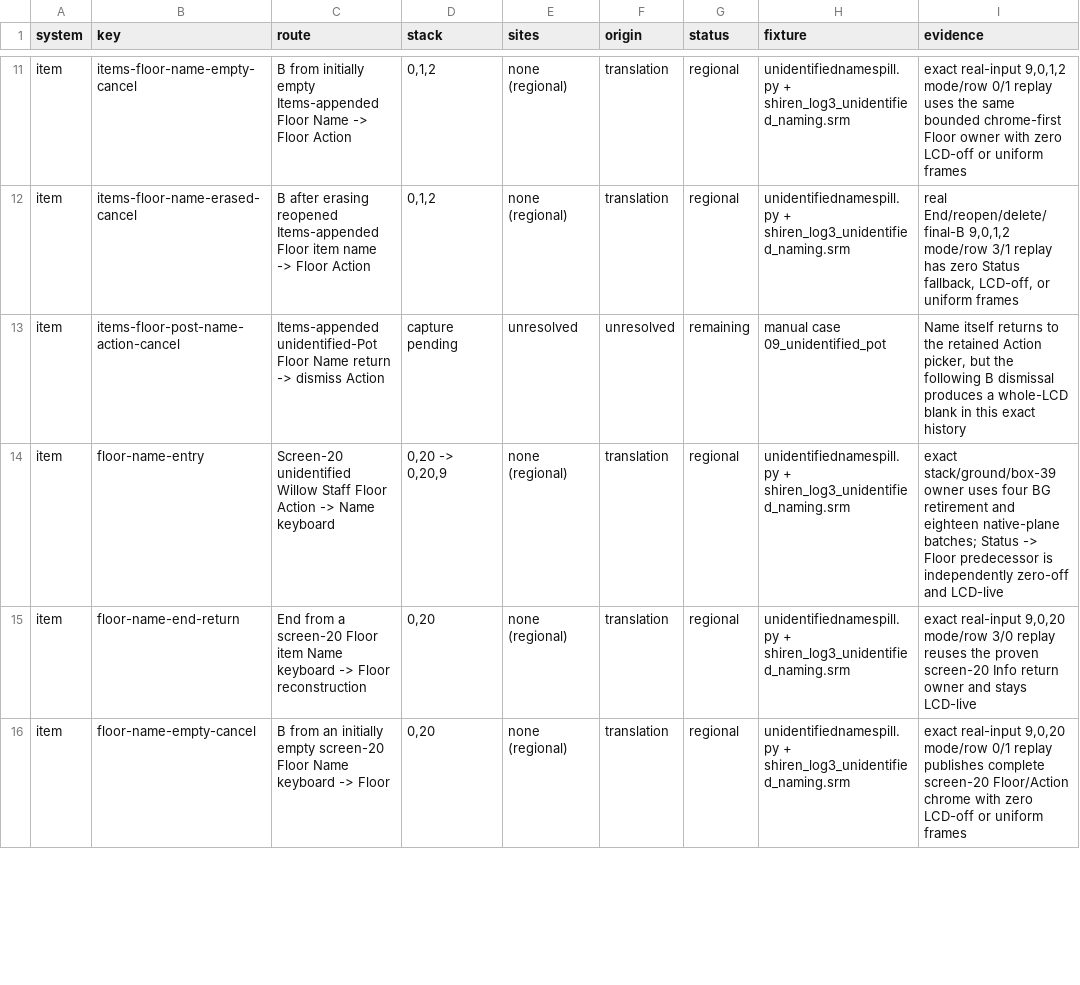
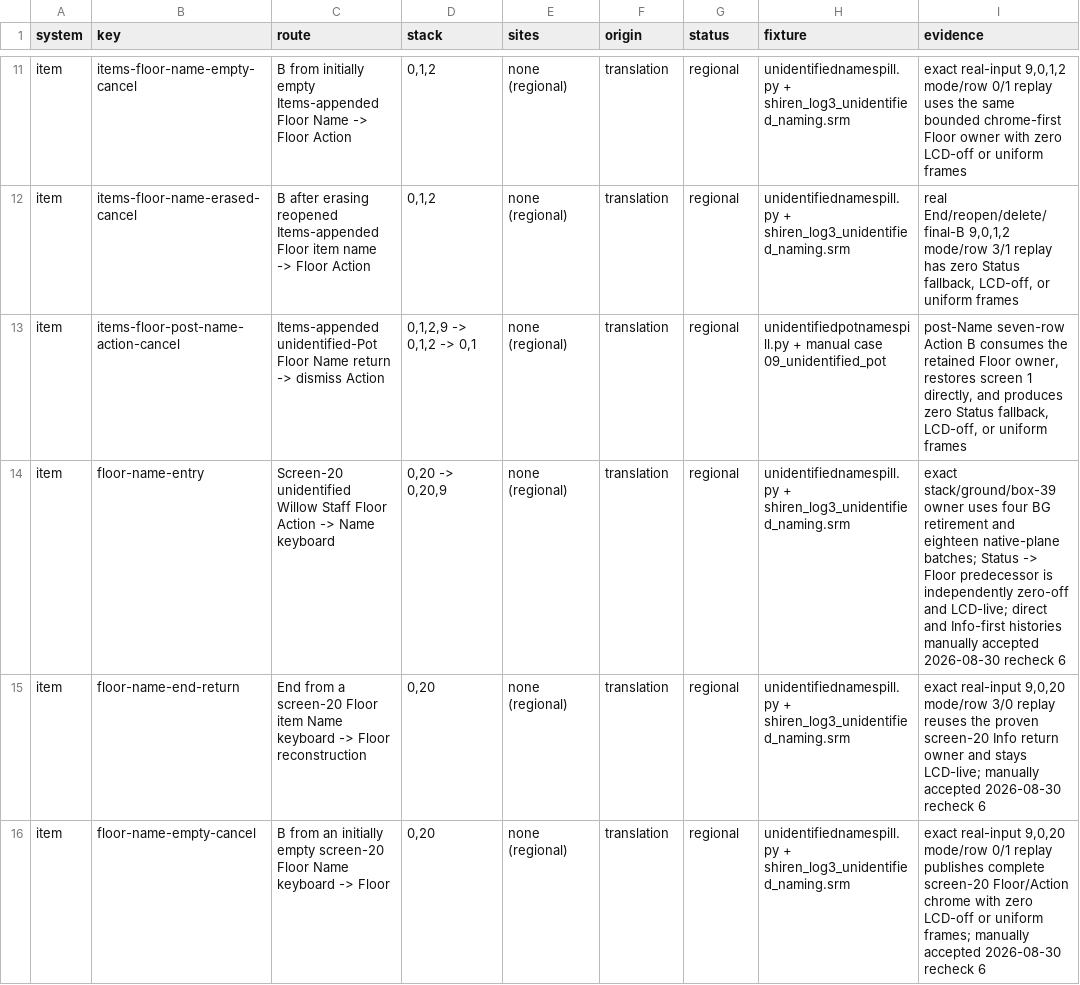
Before and after one commit to joey-astrologo/Shiren-GB-Monster-of-Moonlight-Village, a TSV file: docs/LCD_BLANKING_ITEM_PATHS.tsv, drawn as a sheet; only a part is shown, gaps mark what is left out; the diff covers the shown part only.

Commit message:
item menu blanking pass conpleted

```diff
--- a/docs/LCD_BLANKING_ITEM_PATHS.tsv
+++ b/docs/LCD_BLANKING_ITEM_PATHS.tsv
@@ -12,5 +12,5 @@ item	items-floor-name-empty-cancel	B from initially empty Items-appended Floor N
 item	items-floor-name-erased-cancel	B after erasing reopened Items-appended Floor item name -> Floor Action	0,1,2	none (regional)	translation	regional	unidentifiednamespill.py + shiren_log3_unidentified_naming.srm	real End/reopen/delete/final-B 9,0,1,2 mode/row 3/1 replay has zero Status fallback, LCD-off, or uniform frames
-item	items-floor-post-name-action-cancel	Items-appended unidentified-Pot Floor Name return -> dismiss Action	capture pending	unresolved	unresolved	remaining	manual case 09_unidentified_pot	Name itself returns to the retained Action picker, but the following B dismissal produces a whole-LCD blank in this exact history
-item	floor-name-entry	Screen-20 unidentified Willow Staff Floor Action -> Name keyboard	0,20 -> 0,20,9	none (regional)	translation	regional	unidentifiednamespill.py + shiren_log3_unidentified_naming.srm	exact stack/ground/box-39 owner uses four BG retirement and eighteen native-plane batches; Status -> Floor predecessor is independently zero-off and LCD-live
-item	floor-name-end-return	End from a screen-20 Floor item Name keyboard -> Floor reconstruction	0,20	none (regional)	translation	regional	unidentifiednamespill.py + shiren_log3_unidentified_naming.srm	exact real-input 9,0,20 mode/row 3/0 replay reuses the proven screen-20 Info return owner and stays LCD-live
-item	floor-name-empty-cancel	B from an initially empty screen-20 Floor Name keyboard -> Floor	0,20	none (regional)	translation	regional	unidentifiednamespill.py + shiren_log3_unidentified_naming.srm	exact real-input 9,0,20 mode/row 0/1 replay publishes complete screen-20 Floor/Action chrome with zero LCD-off or uniform frames
+item	items-floor-post-name-action-cancel	Items-appended unidentified-Pot Floor Name return -> dismiss Action	0,1,2,9 -> 0,1,2 -> 0,1	none (regional)	translation	regional	unidentifiedpotnamespill.py + manual case 09_unidentified_pot	post-Name seven-row Action B consumes the retained Floor owner, restores screen 1 directly, and produces zero Status fallback, LCD-off, or uniform frames
+item	floor-name-entry	Screen-20 unidentified Willow Staff Floor Action -> Name keyboard	0,20 -> 0,20,9	none (regional)	translation	regional	unidentifiednamespill.py + shiren_log3_unidentified_naming.srm	exact stack/ground/box-39 owner uses four BG retirement and eighteen native-plane batches; Status -> Floor predecessor is independently zero-off and LCD-live; direct and Info-first histories manually accepted 2026-08-30 recheck 6
+item	floor-name-end-return	End from a screen-20 Floor item Name keyboard -> Floor reconstruction	0,20	none (regional)	translation	regional	unidentifiednamespill.py + shiren_log3_unidentified_naming.srm	exact real-input 9,0,20 mode/row 3/0 replay reuses the proven screen-20 Info return owner and stays LCD-live; manually accepted 2026-08-30 recheck 6
+item	floor-name-empty-cancel	B from an initially empty screen-20 Floor Name keyboard -> Floor	0,20	none (regional)	translation	regional	unidentifiednamespill.py + shiren_log3_unidentified_naming.srm	exact real-input 9,0,20 mode/row 0/1 replay publishes complete screen-20 Floor/Action chrome with zero LCD-off or uniform frames; manually accepted 2026-08-30 recheck 6
```
Also changed, not shown: 47 edited cells elsewhere in this file, docs/LCD_BLANKING_AUDIT.tsv, 18 other files.
